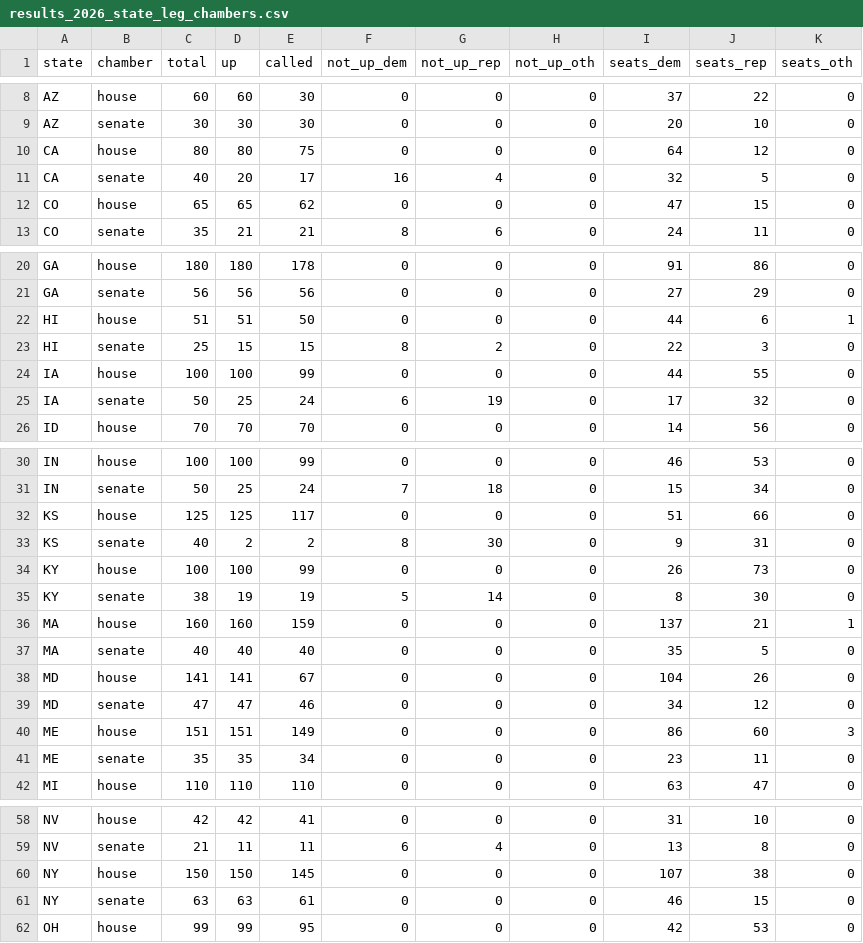
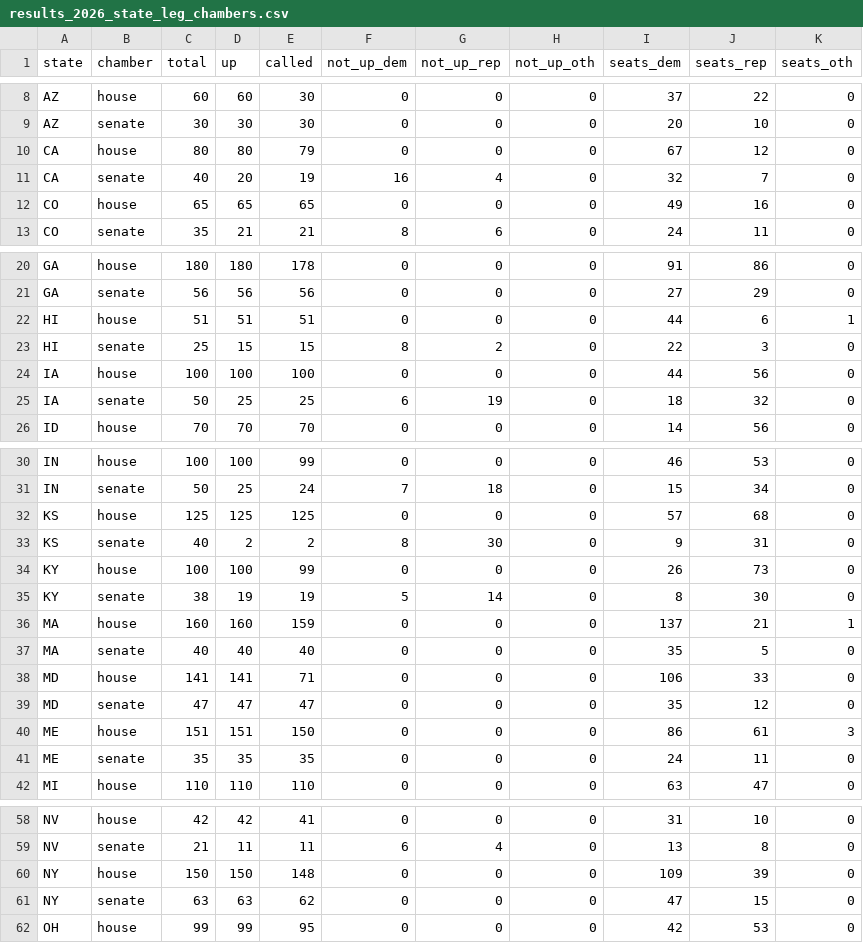
Before and after one commit to rickyawesome99/election-map, a CSV file: data-entry/results_2026_state_leg_chambers.csv, drawn as a sheet; only a part is shown, gaps mark what is left out; the diff covers the shown part only.

```diff
--- a/data-entry/results_2026_state_leg_chambers.csv
+++ b/data-entry/results_2026_state_leg_chambers.csv
@@ -9,5 +9,5 @@ AZ,house,60,60,30,0,0,0,37,22,0
 AZ,senate,30,30,30,0,0,0,20,10,0
-CA,house,80,80,75,0,0,0,64,12,0
-CA,senate,40,20,17,16,4,0,32,5,0
-CO,house,65,65,62,0,0,0,47,15,0
+CA,house,80,80,79,0,0,0,67,12,0
+CA,senate,40,20,19,16,4,0,32,7,0
+CO,house,65,65,65,0,0,0,49,16,0
 CO,senate,35,21,21,8,6,0,24,11,0
@@ -21,6 +21,6 @@ GA,house,180,180,178,0,0,0,91,86,0
 GA,senate,56,56,56,0,0,0,27,29,0
-HI,house,51,51,50,0,0,0,44,6,1
+HI,house,51,51,51,0,0,0,44,6,1
 HI,senate,25,15,15,8,2,0,22,3,0
-IA,house,100,100,99,0,0,0,44,55,0
-IA,senate,50,25,24,6,19,0,17,32,0
+IA,house,100,100,100,0,0,0,44,56,0
+IA,senate,50,25,25,6,19,0,18,32,0
 ID,house,70,70,70,0,0,0,14,56,0
@@ -31,3 +31,3 @@ IN,house,100,100,99,0,0,0,46,53,0
 IN,senate,50,25,24,7,18,0,15,34,0
-KS,house,125,125,117,0,0,0,51,66,0
+KS,house,125,125,125,0,0,0,57,68,0
 KS,senate,40,2,2,8,30,0,9,31,0
@@ -37,6 +37,6 @@ MA,house,160,160,159,0,0,0,137,21,1
 MA,senate,40,40,40,0,0,0,35,5,0
-MD,house,141,141,67,0,0,0,104,26,0
-MD,senate,47,47,46,0,0,0,34,12,0
-ME,house,151,151,149,0,0,0,86,60,3
-ME,senate,35,35,34,0,0,0,23,11,0
+MD,house,141,141,71,0,0,0,106,33,0
+MD,senate,47,47,47,0,0,0,35,12,0
+ME,house,151,151,150,0,0,0,86,61,3
+ME,senate,35,35,35,0,0,0,24,11,0
 MI,house,110,110,110,0,0,0,63,47,0
@@ -59,4 +59,4 @@ NV,house,42,42,41,0,0,0,31,10,0
 NV,senate,21,11,11,6,4,0,13,8,0
-NY,house,150,150,145,0,0,0,107,38,0
-NY,senate,63,63,61,0,0,0,46,15,0
+NY,house,150,150,148,0,0,0,109,39,0
+NY,senate,63,63,62,0,0,0,47,15,0
 OH,house,99,99,95,0,0,0,42,53,0
```
Also changed, not shown: 6 edited cells elsewhere in this file, data-entry/results_2026_counties.csv, data-entry/results_2026_seats.csv, 10 other files.
